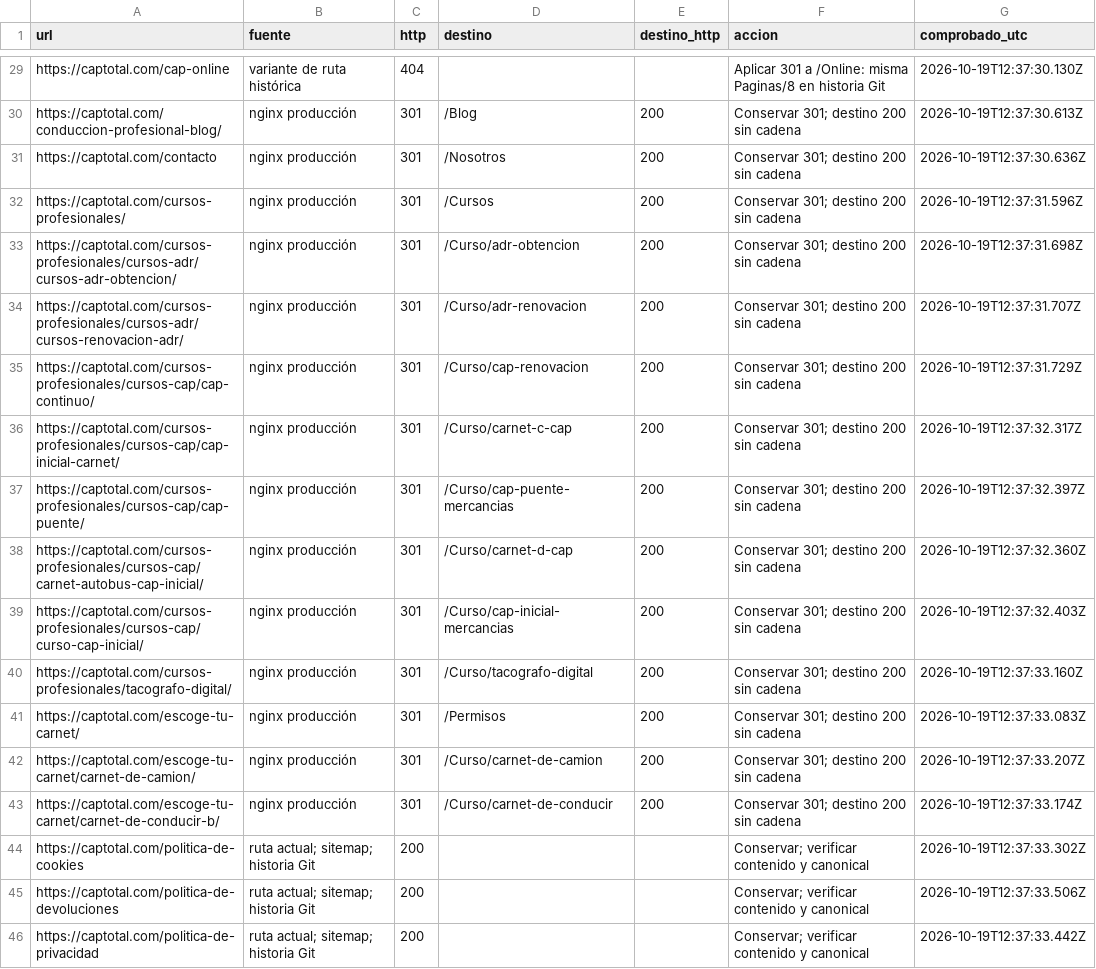
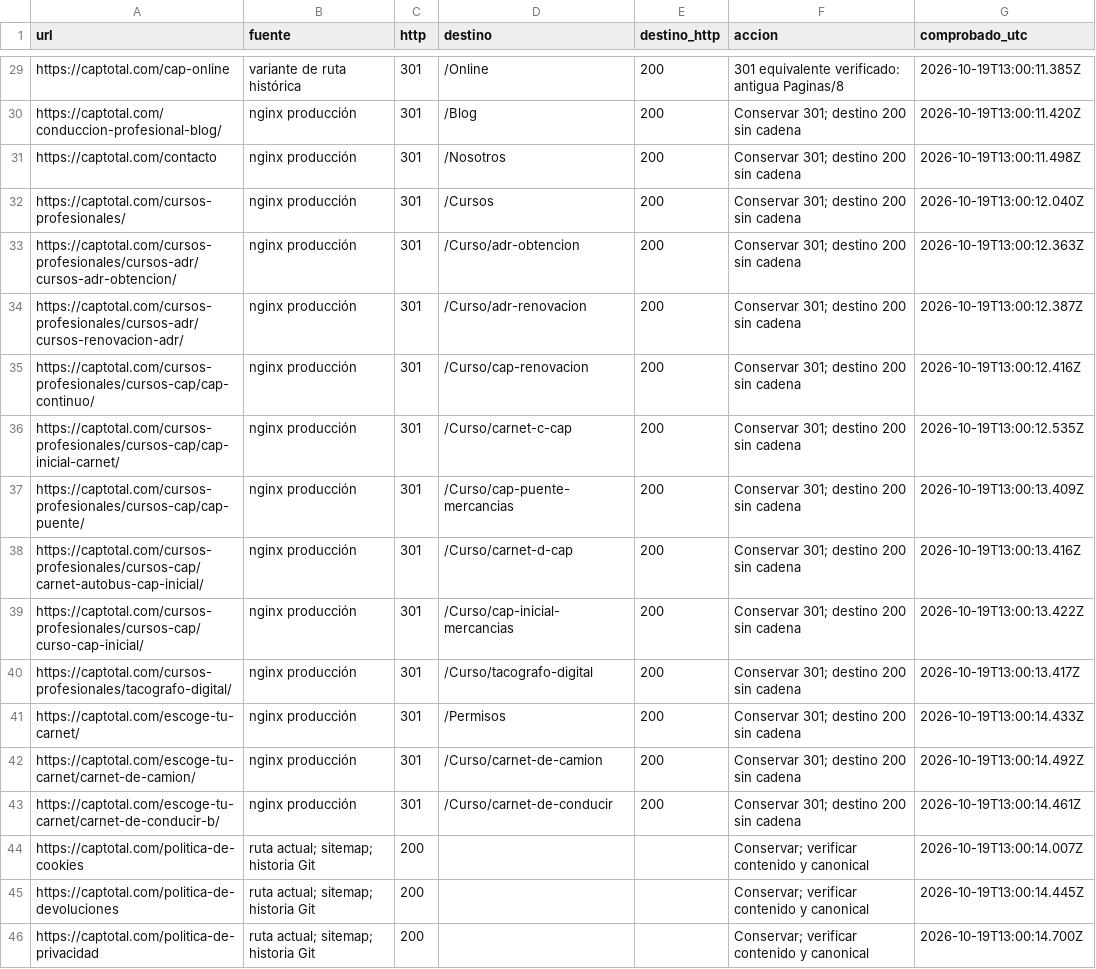
Before and after one commit to parich15/Captotal, a CSV file: docs/urls-legacy.csv, drawn as a sheet; only a part is shown, gaps mark what is left out; the diff covers the shown part only; the diff names each change by its address in the sheet, - before the commit and + after, or states it on an @@ line.

```diff
--- a/docs/urls-legacy.csv
+++ b/docs/urls-legacy.csv
-C29 (http): 404
+C29 (http): 301
-D29 (destino): (empty)
+D29 (destino): /Online
-E29 (destino_http): (empty)
+E29 (destino_http): 200
-F29 (accion): Aplicar 301 a /Online: misma Paginas/8 en historia Git
+F29 (accion): 301 equivalente verificado: antigua Paginas/8
-G29 (comprobado_utc): 2026-10-19T12:37:30.130Z
+G29 (comprobado_utc): 2026-10-19T13:00:11.385Z
-G30 (comprobado_utc): 2026-10-19T12:37:30.613Z
+G30 (comprobado_utc): 2026-10-19T13:00:11.420Z
-G31 (comprobado_utc): 2026-10-19T12:37:30.636Z
+G31 (comprobado_utc): 2026-10-19T13:00:11.498Z
-G32 (comprobado_utc): 2026-10-19T12:37:31.596Z
+G32 (comprobado_utc): 2026-10-19T13:00:12.040Z
-G33 (comprobado_utc): 2026-10-19T12:37:31.698Z
+G33 (comprobado_utc): 2026-10-19T13:00:12.363Z
-G34 (comprobado_utc): 2026-10-19T12:37:31.707Z
+G34 (comprobado_utc): 2026-10-19T13:00:12.387Z
-G35 (comprobado_utc): 2026-10-19T12:37:31.729Z
+G35 (comprobado_utc): 2026-10-19T13:00:12.416Z
-G36 (comprobado_utc): 2026-10-19T12:37:32.317Z
+G36 (comprobado_utc): 2026-10-19T13:00:12.535Z
-G37 (comprobado_utc): 2026-10-19T12:37:32.397Z
+G37 (comprobado_utc): 2026-10-19T13:00:13.409Z
-G38 (comprobado_utc): 2026-10-19T12:37:32.360Z
+G38 (comprobado_utc): 2026-10-19T13:00:13.416Z
-G39 (comprobado_utc): 2026-10-19T12:37:32.403Z
+G39 (comprobado_utc): 2026-10-19T13:00:13.422Z
-G40 (comprobado_utc): 2026-10-19T12:37:33.160Z
+G40 (comprobado_utc): 2026-10-19T13:00:13.417Z
-G41 (comprobado_utc): 2026-10-19T12:37:33.083Z
+G41 (comprobado_utc): 2026-10-19T13:00:14.433Z
-G42 (comprobado_utc): 2026-10-19T12:37:33.207Z
+G42 (comprobado_utc): 2026-10-19T13:00:14.492Z
-G43 (comprobado_utc): 2026-10-19T12:37:33.174Z
+G43 (comprobado_utc): 2026-10-19T13:00:14.461Z
-G44 (comprobado_utc): 2026-10-19T12:37:33.302Z
+G44 (comprobado_utc): 2026-10-19T13:00:14.007Z
-G45 (comprobado_utc): 2026-10-19T12:37:33.506Z
+G45 (comprobado_utc): 2026-10-19T13:00:14.445Z
-G46 (comprobado_utc): 2026-10-19T12:37:33.442Z
+G46 (comprobado_utc): 2026-10-19T13:00:14.700Z
```
Also changed, not shown: 31 edited cells elsewhere in this file, 2 other files.
